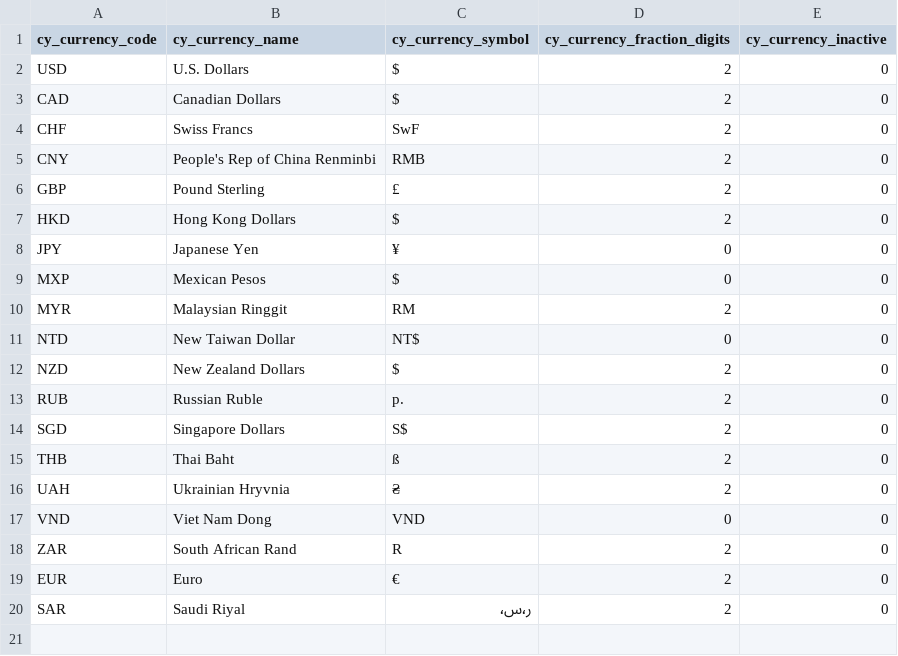
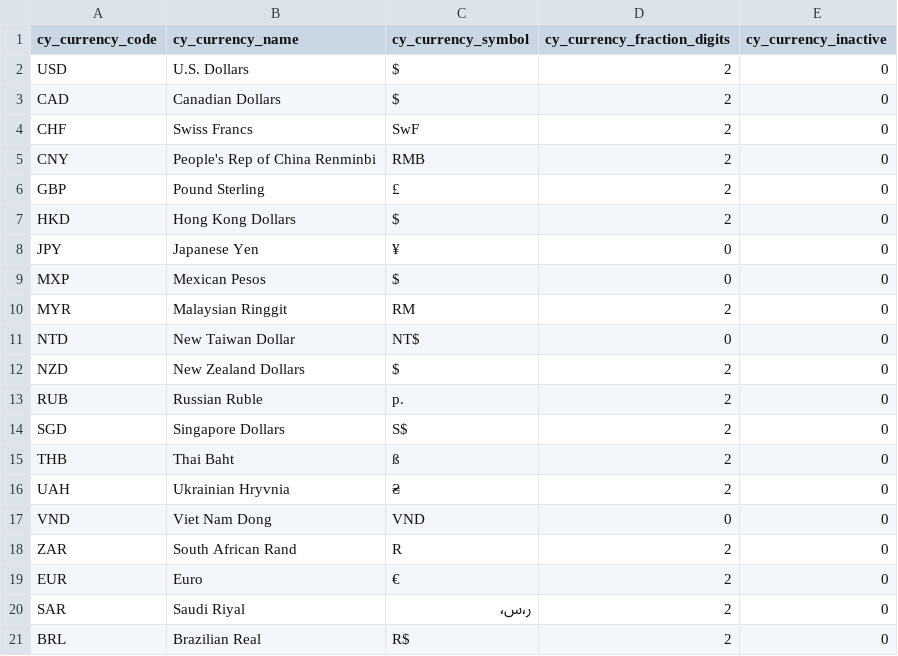
Before and after one commit to volodymyr-volynets/countries, a CSV file: Currencies/Data/Features/Import/currencies.csv, drawn as a sheet.

```diff
--- a/Currencies/Data/Features/Import/currencies.csv
+++ b/Currencies/Data/Features/Import/currencies.csv
@@ -20 +20,2 @@
 "SAR","Saudi Riyal","ر٬س٬",2,0
+"BRL","Brazilian Real","R$",2,0
```
Also changed, not shown: Countries/Data/Features/Import/provinces.csv, 7 other files.
